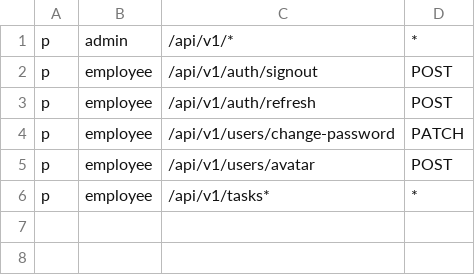
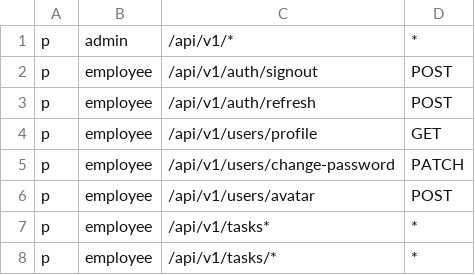
Before and after one commit to jandiralceu/taskify, a CSV file: backend/policy.csv, drawn as a sheet; the diff names each change by its address in the sheet, - before the commit and + after, or states it on an @@ line.

Commit message:
fix(frontend): resolve lint errors in signup and update task card actions
feat(backend): update RBAC policies for employee role

```diff
--- a/backend/policy.csv
+++ b/backend/policy.csv
+row 4: p | employee | /api/v1/users/profile | GET
+row 8: p | employee | /api/v1/tasks/* | *
```
Also changed, not shown: 7 other files.
